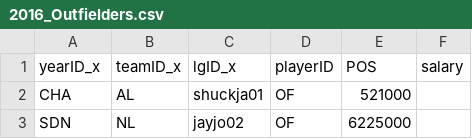
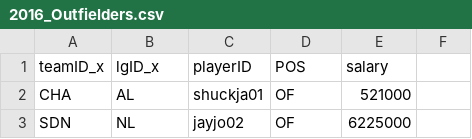
Before and after one commit to ajgarber20/Econometrics-Project, a CSV file: 2016_Outfielders.csv, drawn as a sheet; only a part is shown; removed rows and columns are numbered as before the commit, all else as after; the diff names each change by its address in the sheet, - before the commit and + after, or states it on an @@ line.

Commit message:
Add files via upload

```diff
--- a/2016_Outfielders.csv
+++ b/2016_Outfielders.csv
-row 1: yearID_x | teamID_x | lgID_x | playerID | POS | salary
+row 1: teamID_x | lgID_x | playerID | POS | salary
```
